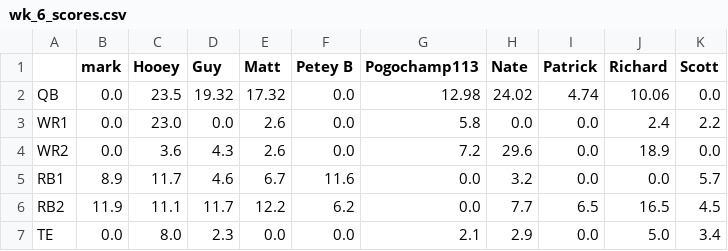
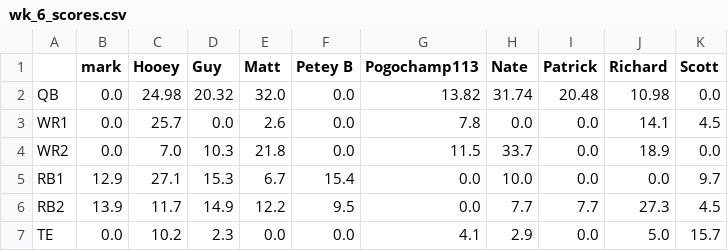
Before and after one commit to MBJR1986/yahoo_fantasy_api, a CSV file: Data Analysis/weekly_scores/wk_6_scores.csv, drawn as a sheet; only a part is shown; the diff covers the shown part only.

Commit message:
updating scores and seeing if sheets refreshes

```diff
--- a/Data Analysis/weekly_scores/wk_6_scores.csv
+++ b/Data Analysis/weekly_scores/wk_6_scores.csv
@@ -1,7 +1,7 @@
 ,mark,Hooey,Guy,Matt,Petey B,Pogochamp113,Nate,Patrick,Richard,Scott
-QB,0.0,23.5,19.32,17.32,0.0,12.98,24.02,4.74,10.06,0.0
-WR1,0.0,23.0,0.0,2.6,0.0,5.8,0.0,0.0,2.4,2.2
-WR2,0.0,3.6,4.3,2.6,0.0,7.2,29.6,0.0,18.9,0.0
-RB1,8.9,11.7,4.6,6.7,11.6,0.0,3.2,0.0,0.0,5.7
-RB2,11.9,11.1,11.7,12.2,6.2,0.0,7.7,6.5,16.5,4.5
-TE,0.0,8.0,2.3,0.0,0.0,2.1,2.9,0.0,5.0,3.4
+QB,0.0,24.98,20.32,32.0,0.0,13.82,31.74,20.48,10.98,0.0
+WR1,0.0,25.7,0.0,2.6,0.0,7.8,0.0,0.0,14.1,4.5
+WR2,0.0,7.0,10.3,21.8,0.0,11.5,33.7,0.0,18.9,0.0
+RB1,12.9,27.1,15.3,6.7,15.4,0.0,10.0,0.0,0.0,9.7
+RB2,13.9,11.7,14.9,12.2,9.5,0.0,7.7,7.7,27.3,4.5
+TE,0.0,10.2,2.3,0.0,0.0,4.1,2.9,0.0,5.0,15.7
```
Also changed, not shown: 22 edited cells elsewhere in this file.
